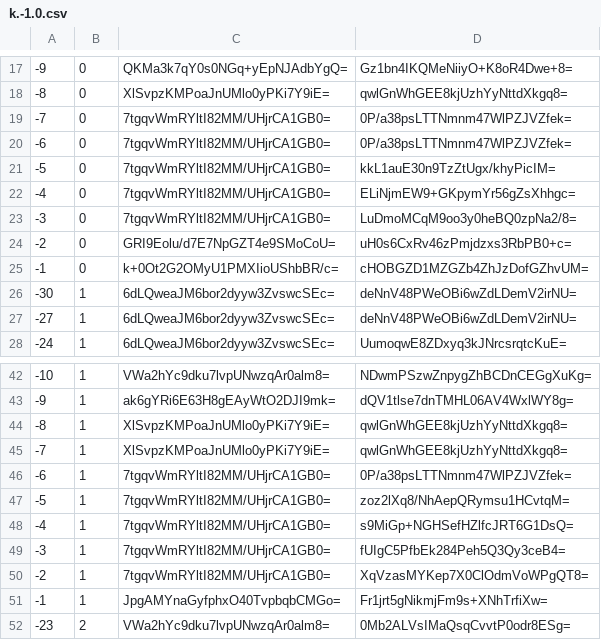
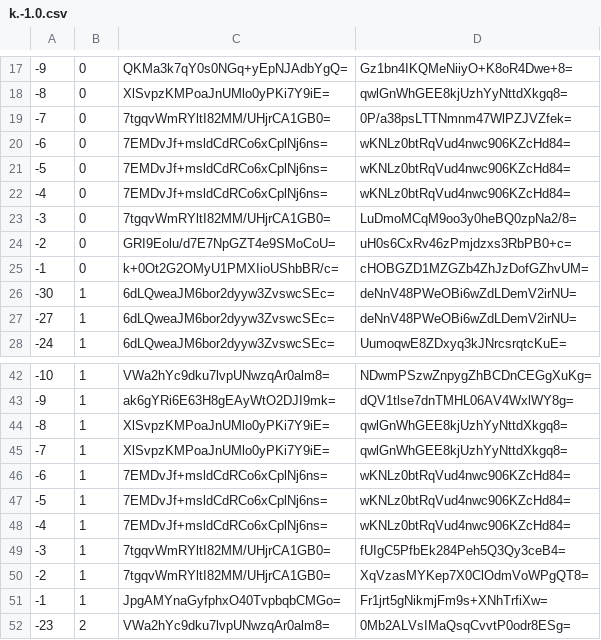
Before and after one commit to mochimochiomochi/mochicraftmap2, a CSV file: overworld/tiles/zoom.-1/metadata/k.-1.0.csv, drawn as a sheet; only a part is shown, gaps mark what is left out.

```diff
--- a/overworld/tiles/zoom.-1/metadata/k.-1.0.csv
+++ b/overworld/tiles/zoom.-1/metadata/k.-1.0.csv
@@ -19,5 +19,5 @@
 -7,0,7tgqvWmRYltI82MM/UHjrCA1GB0=,0P/a38psLTTNmnm47WlPZJVZfek=
--6,0,7tgqvWmRYltI82MM/UHjrCA1GB0=,0P/a38psLTTNmnm47WlPZJVZfek=
--5,0,7tgqvWmRYltI82MM/UHjrCA1GB0=,kkL1auE30n9TzZtUgx/khyPicIM=
--4,0,7tgqvWmRYltI82MM/UHjrCA1GB0=,ELiNjmEW9+GKpymYr56gZsXhhgc=
+-6,0,7EMDvJf+msldCdRCo6xCplNj6ns=,wKNLz0btRqVud4nwc906KZcHd84=
+-5,0,7EMDvJf+msldCdRCo6xCplNj6ns=,wKNLz0btRqVud4nwc906KZcHd84=
+-4,0,7EMDvJf+msldCdRCo6xCplNj6ns=,wKNLz0btRqVud4nwc906KZcHd84=
 -3,0,7tgqvWmRYltI82MM/UHjrCA1GB0=,LuDmoMCqM9oo3y0heBQ0zpNa2/8=
@@ -45,5 +45,5 @@
 -7,1,XlSvpzKMPoaJnUMlo0yPKi7Y9iE=,qwlGnWhGEE8kjUzhYyNttdXkgq8=
--6,1,7tgqvWmRYltI82MM/UHjrCA1GB0=,0P/a38psLTTNmnm47WlPZJVZfek=
--5,1,7tgqvWmRYltI82MM/UHjrCA1GB0=,zoz2lXq8/NhAepQRymsu1HCvtqM=
--4,1,7tgqvWmRYltI82MM/UHjrCA1GB0=,s9MiGp+NGHSefHZlfcJRT6G1DsQ=
+-6,1,7EMDvJf+msldCdRCo6xCplNj6ns=,wKNLz0btRqVud4nwc906KZcHd84=
+-5,1,7EMDvJf+msldCdRCo6xCplNj6ns=,wKNLz0btRqVud4nwc906KZcHd84=
+-4,1,7EMDvJf+msldCdRCo6xCplNj6ns=,wKNLz0btRqVud4nwc906KZcHd84=
 -3,1,7tgqvWmRYltI82MM/UHjrCA1GB0=,fUIgC5PfbEk284Peh5Q3Qy3ceB4=
```
Also changed, not shown: overworld/tiles/zoom.-1/metadata/k.1.1.csv, overworld/tiles/zoom.-2/metadata/k.-1.0.csv, 30 other files.
